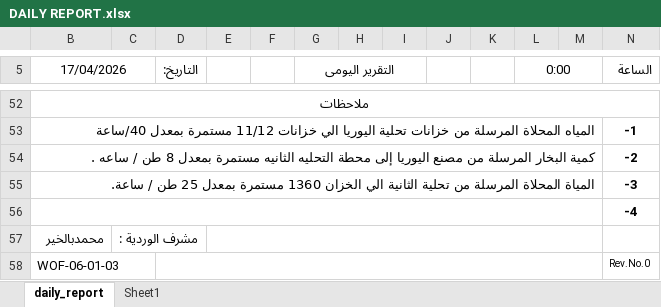
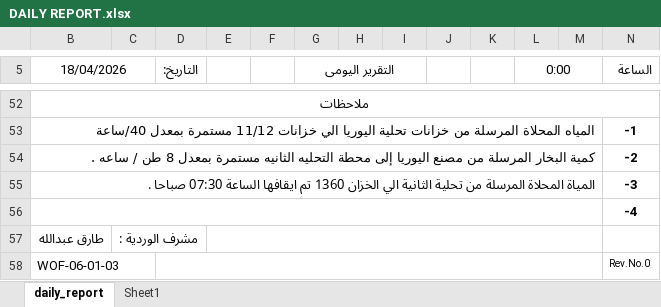
Before and after one commit to legacy7yt/backup, an Excel workbook: DAILY REPORT.xlsx, sheet daily_report, drawn as a sheet; only a part is shown, gaps mark what is left out; values as stored, in another font and other column widths than the file's, no borders; charts and pictures not drawn; the diff covers the shown part only; the diff names each change by its address in the sheet, - before the commit and + after, or states it on an @@ line.

```diff
--- a/DAILY REPORT.xlsx (sheet daily_report)
+++ b/DAILY REPORT.xlsx (sheet daily_report)
-B5: 17/04/2026
+B5: 18/04/2026
-B55 (18/04/2026): …الخزان 1360 مستمرة بمعدل 25 طن / ساعة.
+B55 (18/04/2026): …الخزان 1360 تم ايقافها الساعة 07:30 صباحا .
-B57 (18/04/2026): محمدبالخير
+B57 (18/04/2026): طارق عبدالله
```
Also changed, not shown: 2 added rows, 2 removed rows and 18 edited cells elsewhere in this sheet.
